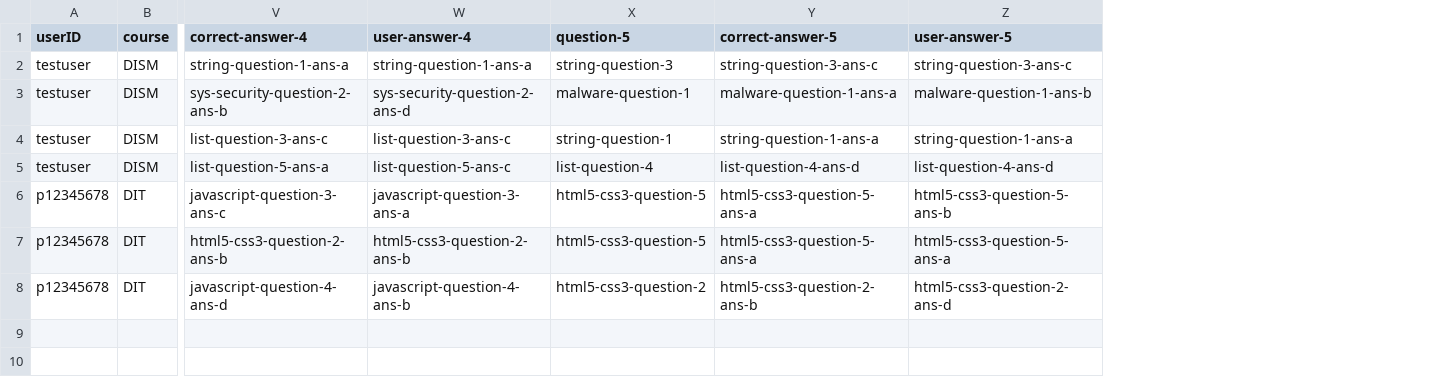
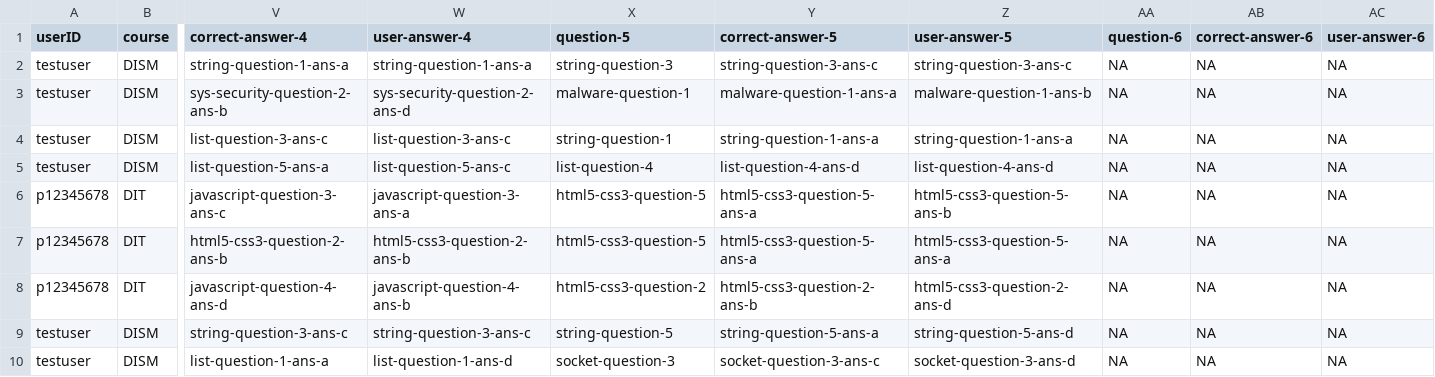
Before and after one commit to GoldenStone02/PSEC-assignment, a CSV file: server/quiz_results.csv, drawn as a sheet; only a part is shown, gaps mark what is left out; rows hold the shown columns only; the diff names each change by its address in the sheet, - before the commit and + after, or states it on an @@ line.

```diff
--- a/server/quiz_results.csv
+++ b/server/quiz_results.csv
+column AA (question-6), rows 2-8: all NA
+column AB (correct-answer-6), rows 2-8: all NA
+column AC (user-answer-6), rows 2-8: all NA
+row 9: testuser | DISM | string-question-3-ans-c | string-question-3-ans-c | string-question-5 | string-question-5-ans-a | string-question-5-ans-d | NA | NA | NA
+row 10: testuser | DISM | list-question-1-ans-a | list-question-1-ans-d | socket-question-3 | socket-question-3-ans-c | socket-question-3-ans-d | NA | NA | NA
```
Also changed, not shown: 4 other files.
